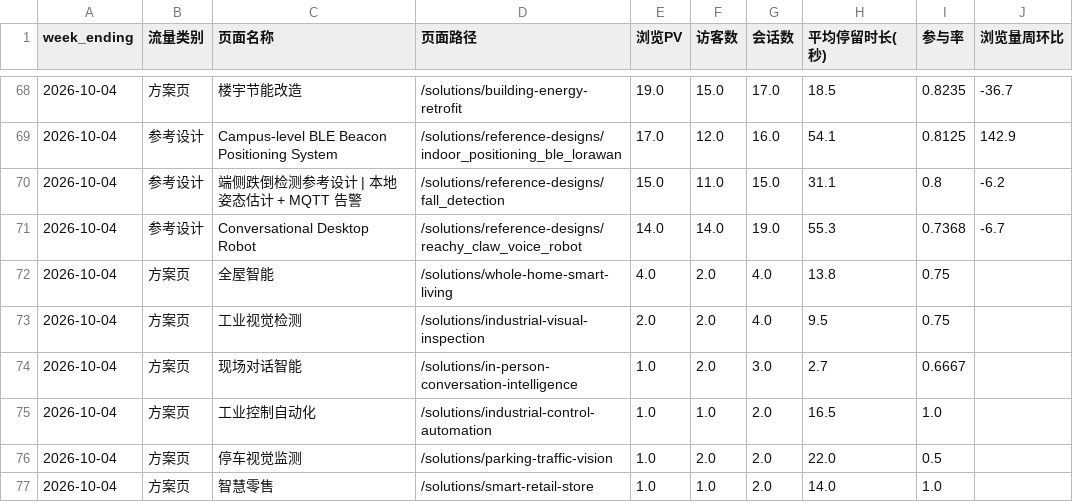
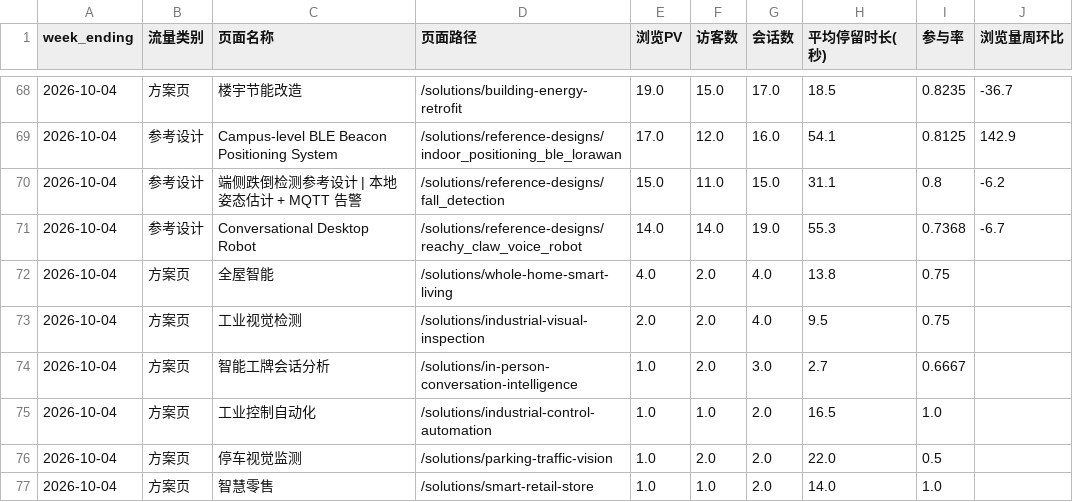
Before and after one commit to rebeccah321/ga4-feishu-dashboard, a CSV file: data/analysis_v3/03_页面流量明细.csv, drawn as a sheet; only a part is shown, gaps mark what is left out; the diff covers the shown part only.

```diff
--- a/data/analysis_v3/03_页面流量明细.csv
+++ b/data/analysis_v3/03_页面流量明细.csv
@@ -73,3 +73,3 @@ week_ending,流量类别,页面名称,页面路径,浏览PV,访客数,会话数,
 2026-10-04,方案页,工业视觉检测,/solutions/industrial-visual-inspection,2.0,2.0,4.0,9.5,0.75,
-2026-10-04,方案页,现场对话智能,/solutions/in-person-conversation-intelligence,1.0,2.0,3.0,2.7,0.6667,
+2026-10-04,方案页,智能工牌会话分析,/solutions/in-person-conversation-intelligence,1.0,2.0,3.0,2.7,0.6667,
 2026-10-04,方案页,工业控制自动化,/solutions/industrial-control-automation,1.0,1.0,2.0,16.5,1.0,
```
Also changed, not shown: 6 edited cells elsewhere in this file, data/analysis_v3/01_方案增长总览.csv, data/analysis_v3/02_单方案流量明细.csv, 7 other files.
